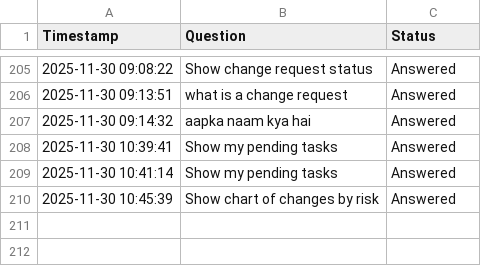
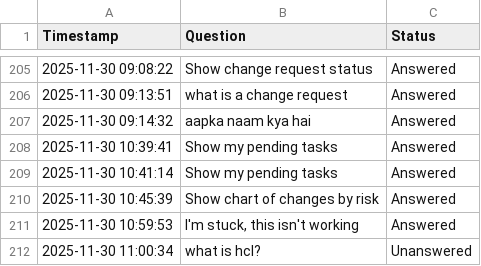
Before and after one commit to Sonu-Thomas-001/Change-Management-Bot, a CSV file: query_logs.csv, drawn as a sheet; only a part is shown, gaps mark what is left out.

Commit message:
chore: Add new query log entries.

```diff
--- a/query_logs.csv
+++ b/query_logs.csv
@@ -210 +210,3 @@ Timestamp,Question,Status
 2025-11-30 10:45:39,Show chart of changes by risk,Answered
+2025-11-30 10:59:53,"I'm stuck, this isn't working",Answered
+2025-11-30 11:00:34,what is hcl?,Unanswered
```
